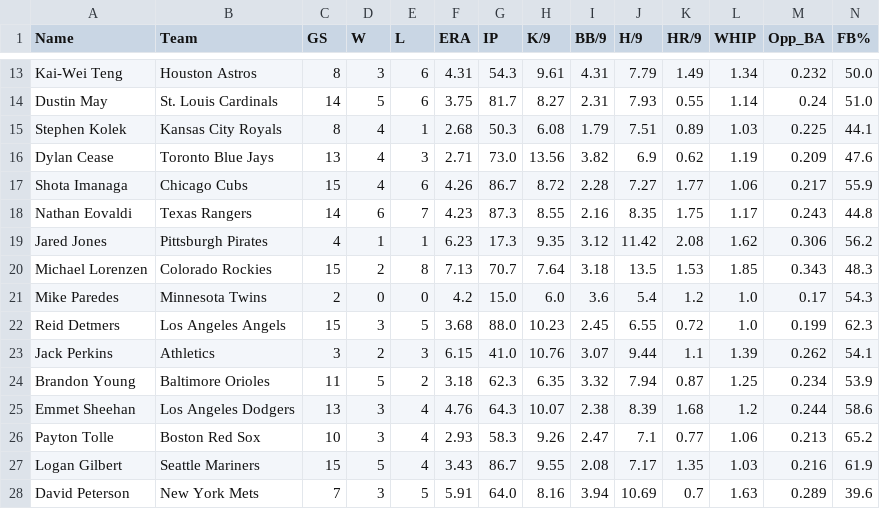
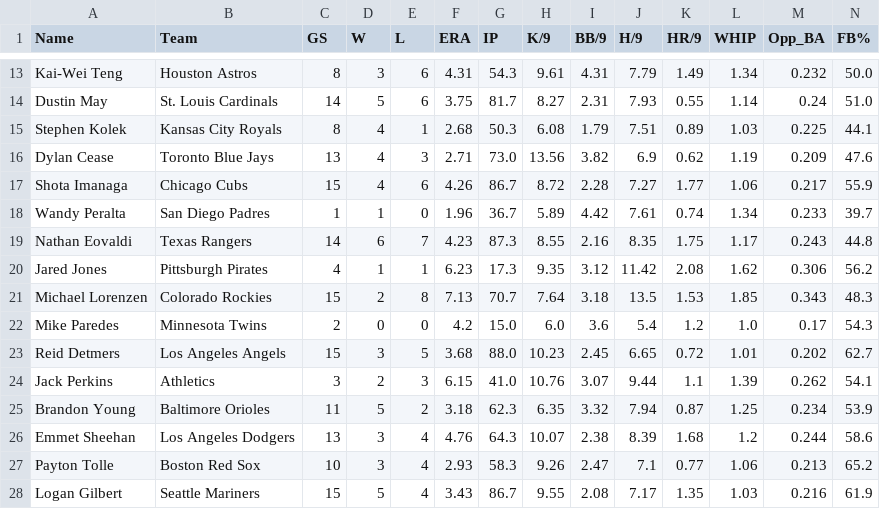
Before and after one commit to KatyushaDashboard/MLB-Simple-Rapor, a CSV file: master_pitcher_2026.csv, drawn as a sheet; only a part is shown, gaps mark what is left out; the shorter side is filled out with more unchanged rows.

```diff
--- a/master_pitcher_2026.csv
+++ b/master_pitcher_2026.csv
@@ -17,2 +17,3 @@ Dylan Cease,Toronto Blue Jays,13,4,3,2.71,73.0,13.56,3.82,6.9,0.62,1.19,0.209,47
 Shota Imanaga,Chicago Cubs,15,4,6,4.26,86.7,8.72,2.28,7.27,1.77,1.06,0.217,55.9
+Wandy Peralta,San Diego Padres,1,1,0,1.96,36.7,5.89,4.42,7.61,0.74,1.34,0.233,39.7
 Nathan Eovaldi,Texas Rangers,14,6,7,4.23,87.3,8.55,2.16,8.35,1.75,1.17,0.243,44.8
@@ -21,3 +22,3 @@ Michael Lorenzen,Colorado Rockies,15,2,8,7.13,70.7,7.64,3.18,13.5,1.53,1.85,0.34
 Mike Paredes,Minnesota Twins,2,0,0,4.2,15.0,6.0,3.6,5.4,1.2,1.0,0.17,54.3
-Reid Detmers,Los Angeles Angels,15,3,5,3.68,88.0,10.23,2.45,6.55,0.72,1.0,0.199,62.3
+Reid Detmers,Los Angeles Angels,15,3,5,3.68,88.0,10.23,2.45,6.65,0.72,1.01,0.202,62.7
 Jack Perkins,Athletics,3,2,3,6.15,41.0,10.76,3.07,9.44,1.1,1.39,0.262,54.1
```
Also changed, not shown: hitter_vs_lhp.csv, hitter_vs_rhp.csv, 7 other files.
